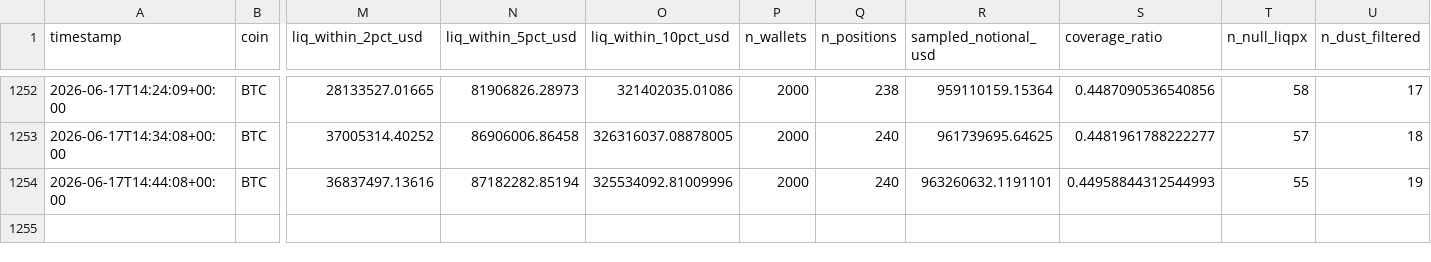
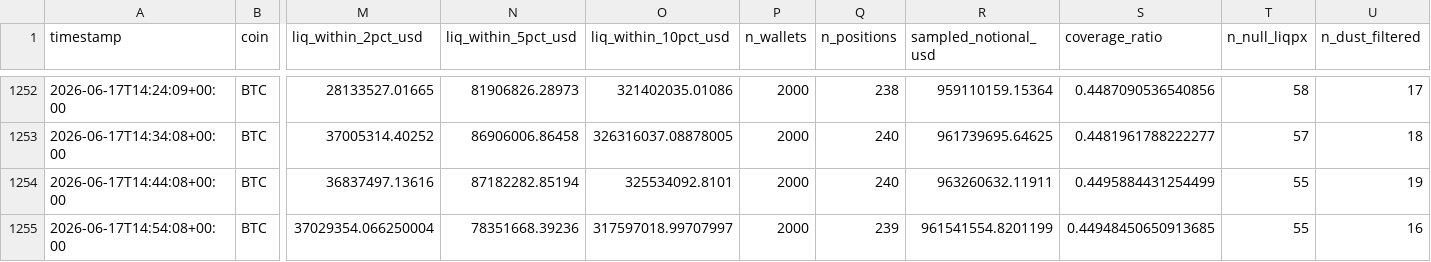
Before and after one commit to javiAI/faro-liquidation-pressure-map, a CSV file: data/metrics_history.csv, drawn as a sheet; only a part is shown, gaps mark what is left out; rows hold the shown columns only; the diff names each change by its address in the sheet, - before the commit and + after, or states it on an @@ line.

```diff
--- a/data/metrics_history.csv
+++ b/data/metrics_history.csv
-O1254 (liq_within_10pct_usd): 325534092.81009996
+O1254 (liq_within_10pct_usd): 325534092.8101
-R1254 (sampled_notional_usd): 963260632.1191101
+R1254 (sampled_notional_usd): 963260632.11911
-S1254 (coverage_ratio): 0.44958844312544993
+S1254 (coverage_ratio): 0.4495884431254499
+row 1255: 2026-06-17T14:54:08+00:00 | BTC | 37029354.066250004 | 78351668.39236 | 317597018.99707997 | 2000 | 239 | 961541554.8201199 | 0.44948450650913685 | 55 | 16
```
Also changed, not shown: 5 other files.
